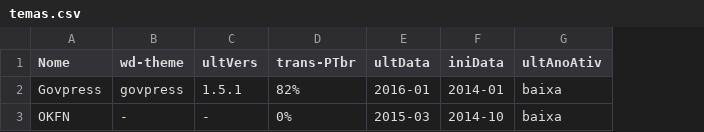
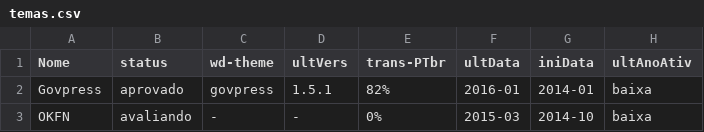
Before and after one commit to CidadeAmarela/observatorio-wordpress, a CSV file: data/temas.csv, drawn as a sheet; only a part is shown; the diff names each change by its address in the sheet, - before the commit and + after, or states it on an @@ line.

```diff
--- a/data/temas.csv
+++ b/data/temas.csv
+column B (status), rows 2-3: aprovado | avaliando
```
Also changed, not shown: data/plugins.csv.
